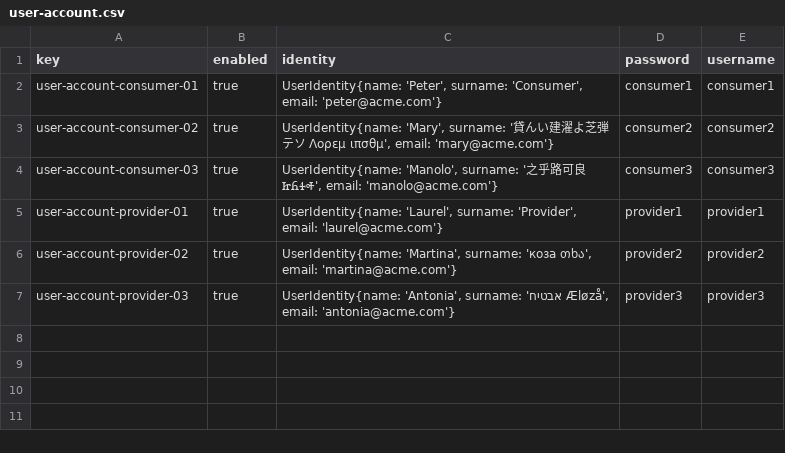
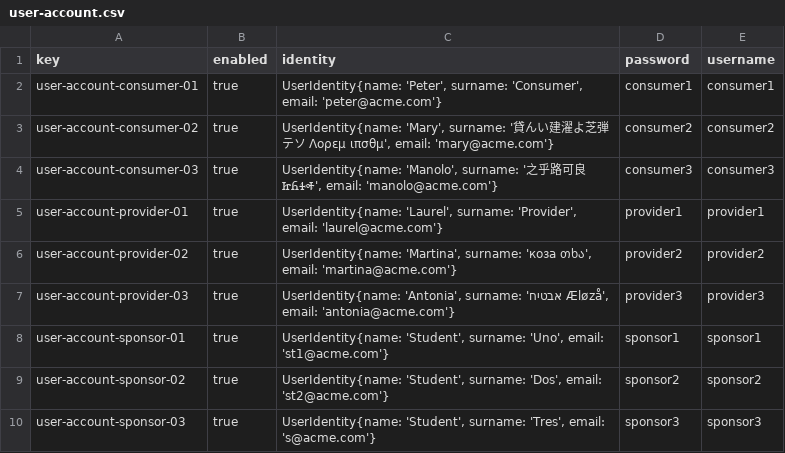
Before and after one commit to Flamyon/Acme-Starters, a CSV file: src/main/resources/WEB-INF/data/sample/batch-01/user-account.csv, drawn as a sheet; the diff names each change by its address in the sheet, - before the commit and + after, or states it on an @@ line.

```diff
--- a/src/main/resources/WEB-INF/data/sample/batch-01/user-account.csv
+++ b/src/main/resources/WEB-INF/data/sample/batch-01/user-account.csv
+row 8: user-account-sponsor-01 | true | UserIdentity{name: 'Student', surname: 'Uno', email: 'st1@acme.com'} | sponsor1 | sponsor1
+row 9: user-account-sponsor-02 | true | UserIdentity{name: 'Student', surname: 'Dos', email: 'st2@acme.com'} | sponsor2 | sponsor2
+row 10: user-account-sponsor-03 | true | UserIdentity{name: 'Student', surname: 'Tres', email: 's@acme.com'} | sponsor3 | sponsor3
```
Also changed, not shown: src/main/resources/WEB-INF/data/errata/batch-01/sponsorship.csv, src/main/resources/WEB-INF/data/sample/batch-01/donation.csv, 1 other file.
